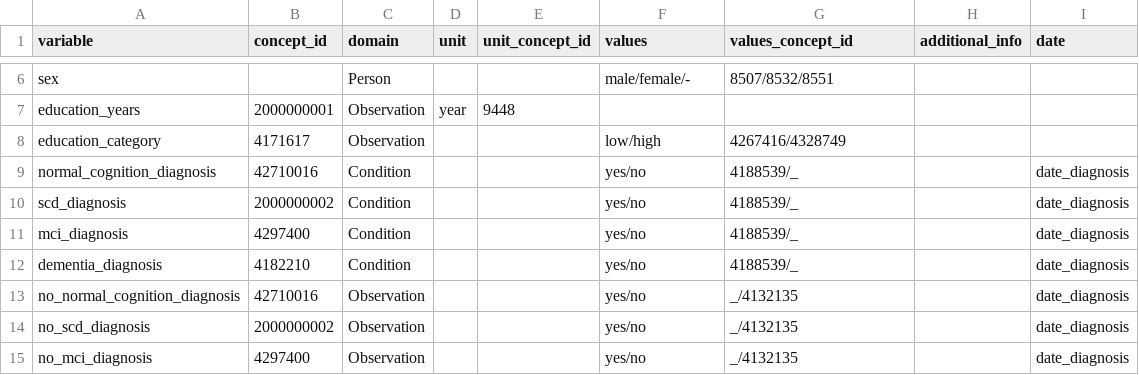
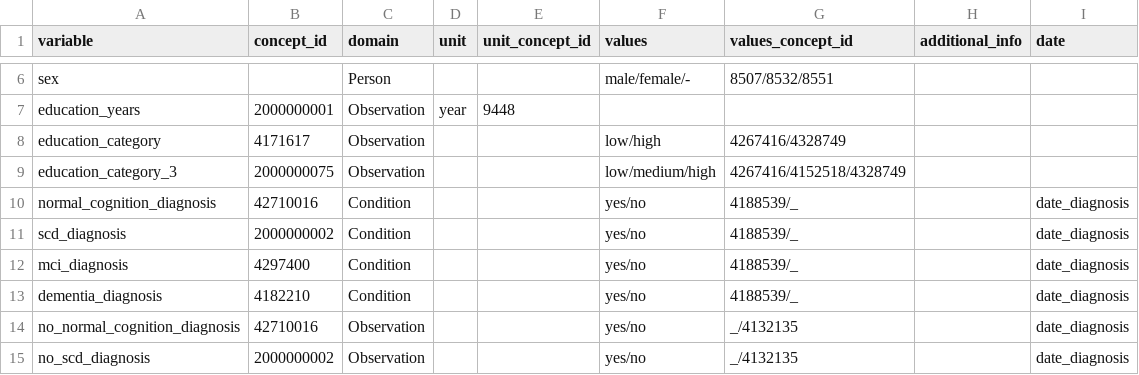
Before and after one commit to MaastrichtU-CDS/omop-converter, a CSV file: ncdc_mappings/destination_mapping.csv, drawn as a sheet; only a part is shown, gaps mark what is left out; the shorter side is filled out with more unchanged rows.

```diff
--- a/ncdc_mappings/destination_mapping.csv
+++ b/ncdc_mappings/destination_mapping.csv
@@ -8,2 +8,3 @@ education_years,2000000001,Observation,year,9448,,,,
 education_category,4171617,Observation,,,low/high,4267416/4328749,,
+education_category_3,2000000075,Observation,,,low/medium/high,4267416/4152518/4328749,,
 normal_cognition_diagnosis,42710016,Condition,,,yes/no,4188539/_,,date_diagnosis
```
Also changed, not shown: ncdc_mappings/new_concepts.csv, 1 other file.
